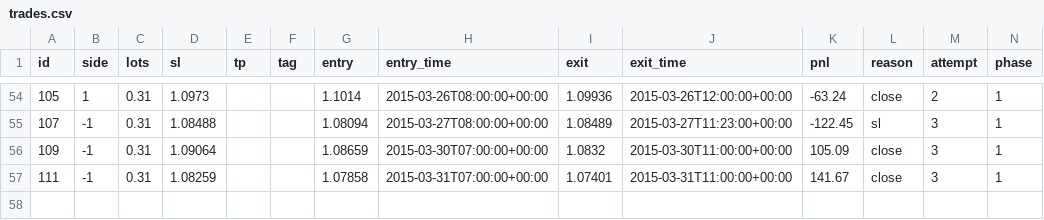
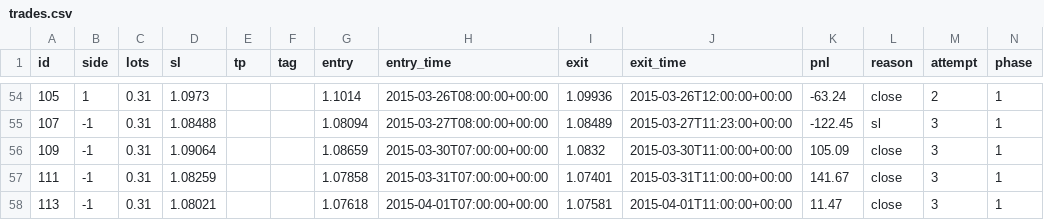
Before and after one commit to macdarenz-droid/Watch-test, a CSV file: practice/sim/trades.csv, drawn as a sheet; only a part is shown, gaps mark what is left out; the diff names each change by its address in the sheet, - before the commit and + after, or states it on an @@ line.

```diff
--- a/practice/sim/trades.csv
+++ b/practice/sim/trades.csv
+row 58: 113 | -1 | 0.31 | 1.08021 |  |  | 1.07618 | 2015-04-01T07:00:00+00:00 | 1.07581 | 2015-04-01T11:00:00+00:00 | 11.47 | close | 3 | 1
```
Also changed, not shown: 5 other files.
